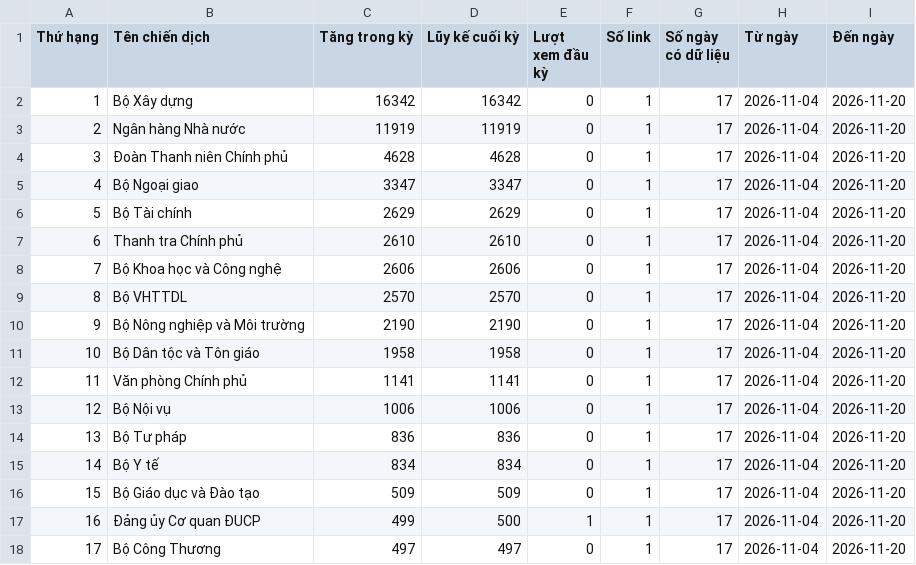
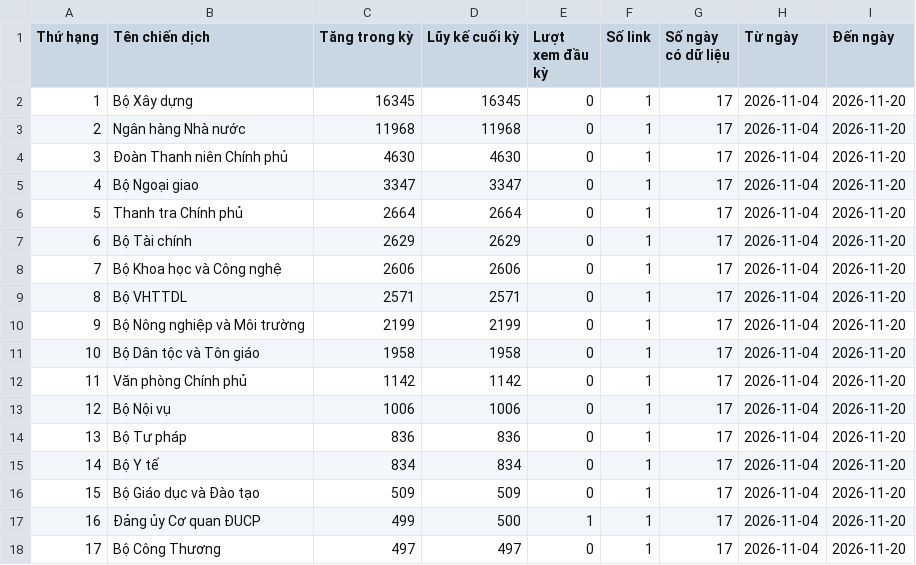
Before and after one commit to phuonglinh-ai/truyenthongchinhphu, a CSV file: data.csv, drawn as a sheet.

Commit message:
Update data 2026-11-20 23:15

```diff
--- a/data.csv
+++ b/data.csv
@@ -1,13 +1,13 @@
 Thứ hạng,Tên chiến dịch,Tăng trong kỳ,Lũy kế cuối kỳ,Lượt xem đầu kỳ,Số link,Số ngày có dữ liệu,Từ ngày,Đến ngày
-1,Bộ Xây dựng,16342,16342,0,1,17,2026-11-04,2026-11-20
-2,Ngân hàng Nhà nước,11919,11919,0,1,17,2026-11-04,2026-11-20
-3,Đoàn Thanh niên Chính phủ,4628,4628,0,1,17,2026-11-04,2026-11-20
+1,Bộ Xây dựng,16345,16345,0,1,17,2026-11-04,2026-11-20
+2,Ngân hàng Nhà nước,11968,11968,0,1,17,2026-11-04,2026-11-20
+3,Đoàn Thanh niên Chính phủ,4630,4630,0,1,17,2026-11-04,2026-11-20
 4,Bộ Ngoại giao,3347,3347,0,1,17,2026-11-04,2026-11-20
-5,Bộ Tài chính,2629,2629,0,1,17,2026-11-04,2026-11-20
-6,Thanh tra Chính phủ,2610,2610,0,1,17,2026-11-04,2026-11-20
+5,Thanh tra Chính phủ,2664,2664,0,1,17,2026-11-04,2026-11-20
+6,Bộ Tài chính,2629,2629,0,1,17,2026-11-04,2026-11-20
 7,Bộ Khoa học và Công nghệ,2606,2606,0,1,17,2026-11-04,2026-11-20
-8,Bộ VHTTDL,2570,2570,0,1,17,2026-11-04,2026-11-20
-9,Bộ Nông nghiệp và Môi trường,2190,2190,0,1,17,2026-11-04,2026-11-20
+8,Bộ VHTTDL,2571,2571,0,1,17,2026-11-04,2026-11-20
+9,Bộ Nông nghiệp và Môi trường,2199,2199,0,1,17,2026-11-04,2026-11-20
 10,Bộ Dân tộc và Tôn giáo,1958,1958,0,1,17,2026-11-04,2026-11-20
-11,Văn phòng Chính phủ,1141,1141,0,1,17,2026-11-04,2026-11-20
+11,Văn phòng Chính phủ,1142,1142,0,1,17,2026-11-04,2026-11-20
 12,Bộ Nội vụ,1006,1006,0,1,17,2026-11-04,2026-11-20
```
